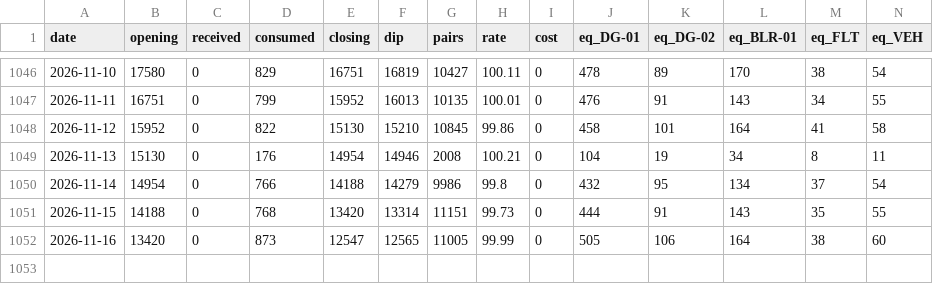
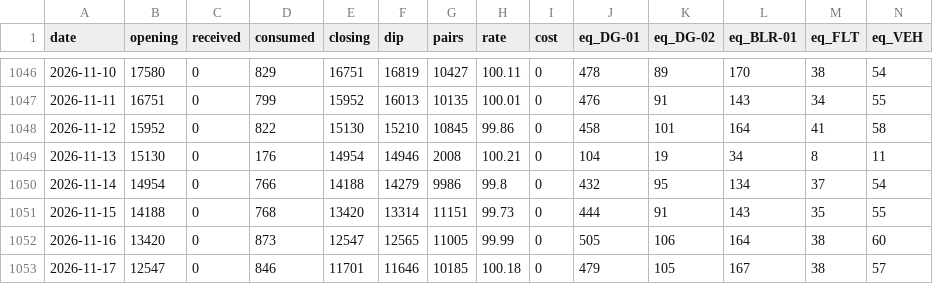
Before and after one commit to abdulla-a-b/diesel-control-demo, a CSV file: data/daily.csv, drawn as a sheet; only a part is shown, gaps mark what is left out; rows hold the shown columns only; the diff names each change by its address in the sheet, - before the commit and + after, or states it on an @@ line.

```diff
--- a/data/daily.csv
+++ b/data/daily.csv
+row 1053: 2026-11-17 | 12547 | 0 | 846 | 11701 | 11646 | 10185 | 100.18 | 0 | 479 | 105 | 167 | 38 | 57
```
Also changed, not shown: 5 other files.
